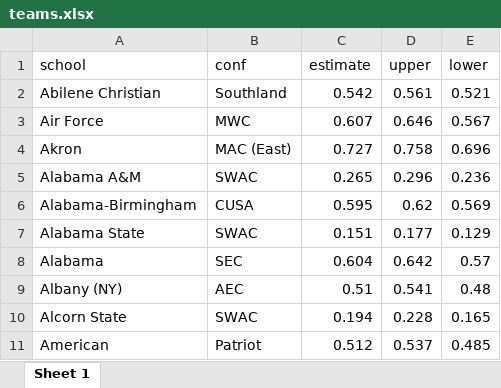
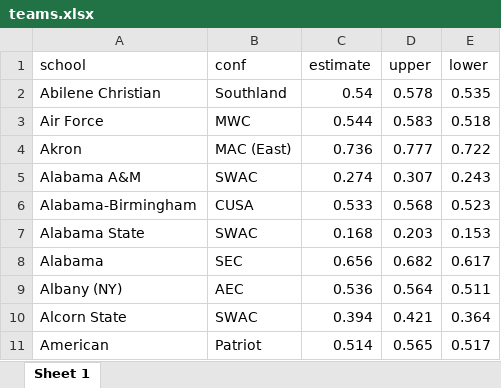
Before and after one commit to ericliamshannon/ncaa_predictions, an Excel workbook: ncaa_bracket/teams.xlsx, sheet Sheet 1, drawn as a sheet; only a part is shown; values as stored, in another font and other column widths than the file's, no borders; the diff covers the shown part only; the diff names each change by its address in the sheet, - before the commit and + after, or states it on an @@ line.

```diff
--- a/ncaa_bracket/teams.xlsx (sheet Sheet 1)
+++ b/ncaa_bracket/teams.xlsx (sheet Sheet 1)
-C2 (estimate): 0.542
+C2 (estimate): 0.54
-D2 (upper): 0.561
+D2 (upper): 0.578
-E2 (lower): 0.521
+E2 (lower): 0.535
-C3 (estimate): 0.607
+C3 (estimate): 0.544
-D3 (upper): 0.646
+D3 (upper): 0.583
-E3 (lower): 0.567
+E3 (lower): 0.518
-C4 (estimate): 0.727
+C4 (estimate): 0.736
-D4 (upper): 0.758
+D4 (upper): 0.777
-E4 (lower): 0.696
+E4 (lower): 0.722
-C5 (estimate): 0.265
+C5 (estimate): 0.274
-D5 (upper): 0.296
+D5 (upper): 0.307
-E5 (lower): 0.236
+E5 (lower): 0.243
-C6 (estimate): 0.595
+C6 (estimate): 0.533
-D6 (upper): 0.62
+D6 (upper): 0.568
-E6 (lower): 0.569
+E6 (lower): 0.523
-C7 (estimate): 0.151
+C7 (estimate): 0.168
-D7 (upper): 0.177
+D7 (upper): 0.203
-E7 (lower): 0.129
+E7 (lower): 0.153
-C8 (estimate): 0.604
+C8 (estimate): 0.656
-D8 (upper): 0.642
+D8 (upper): 0.682
-E8 (lower): 0.57
+E8 (lower): 0.617
-C9 (estimate): 0.51
+C9 (estimate): 0.536
-D9 (upper): 0.541
+D9 (upper): 0.564
-E9 (lower): 0.48
+E9 (lower): 0.511
-C10 (estimate): 0.194
+C10 (estimate): 0.394
-D10 (upper): 0.228
+D10 (upper): 0.421
-E10 (lower): 0.165
+E10 (lower): 0.364
-C11 (estimate): 0.512
+C11 (estimate): 0.514
-D11 (upper): 0.537
+D11 (upper): 0.565
-E11 (lower): 0.485
+E11 (lower): 0.517
```
Also changed, not shown: 1019 edited cells elsewhere in this sheet, 4 other files.
